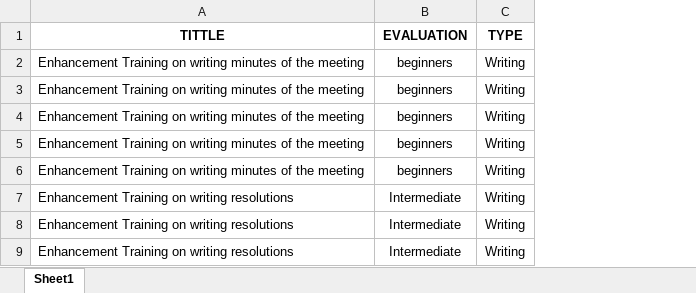
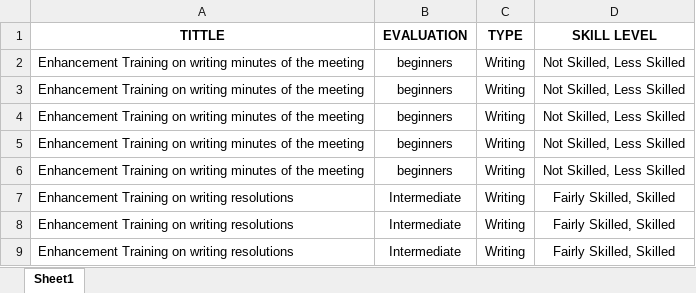
Before and after one commit to CjSantos2000/data-mining, an Excel workbook: assets/Learning-Tools.xlsx, sheet Sheet1, drawn as a sheet; only a part is shown; values as stored, in another font and other column widths than the file's, no borders; the diff names each change by its address in the sheet, - before the commit and + after, or states it on an @@ line.

```diff
--- a/assets/Learning-Tools.xlsx (sheet Sheet1)
+++ b/assets/Learning-Tools.xlsx (sheet Sheet1)
+column D (SKILL LEVEL), rows 2-9: Not Skilled, Less Skilled | Not Skilled, Less Skilled | Not Skilled, Less Skilled | Not Skilled, Less Skilled | Not Skilled, Less Skilled | Fairly Skilled, Skilled | Fairly Skilled, Skilled | Fairly Skilled, Skilled
```
Also changed, not shown: 1 other file.
